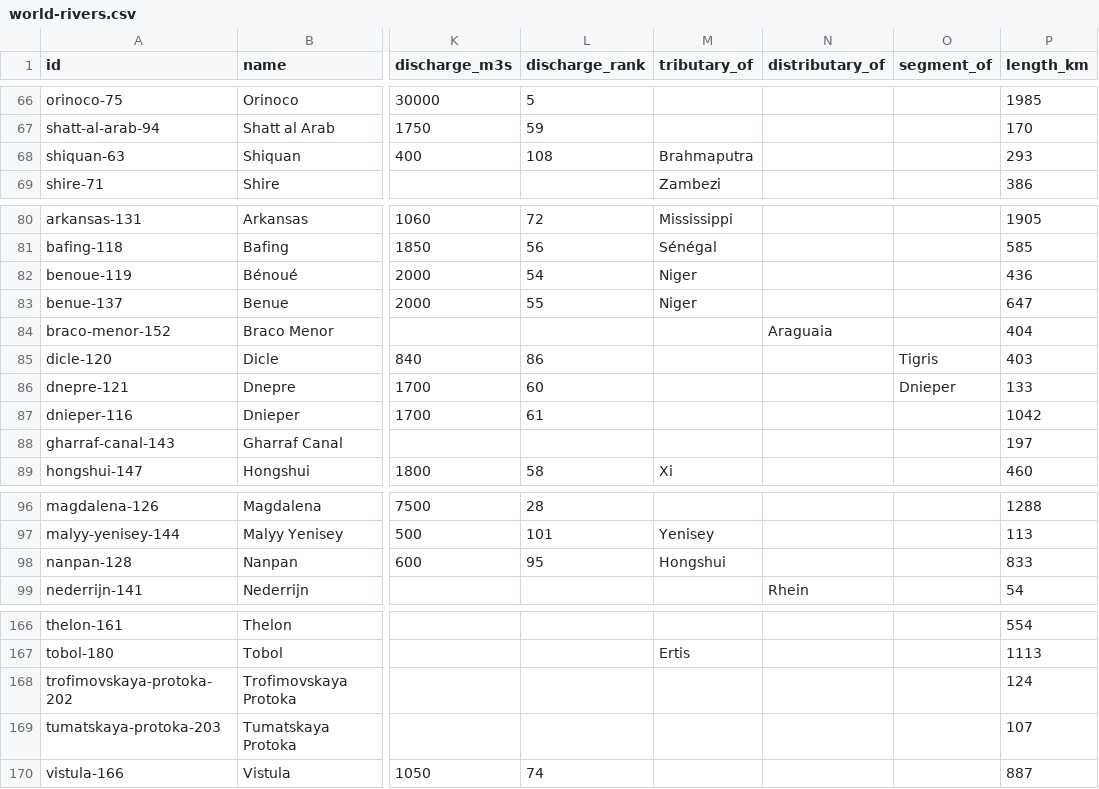
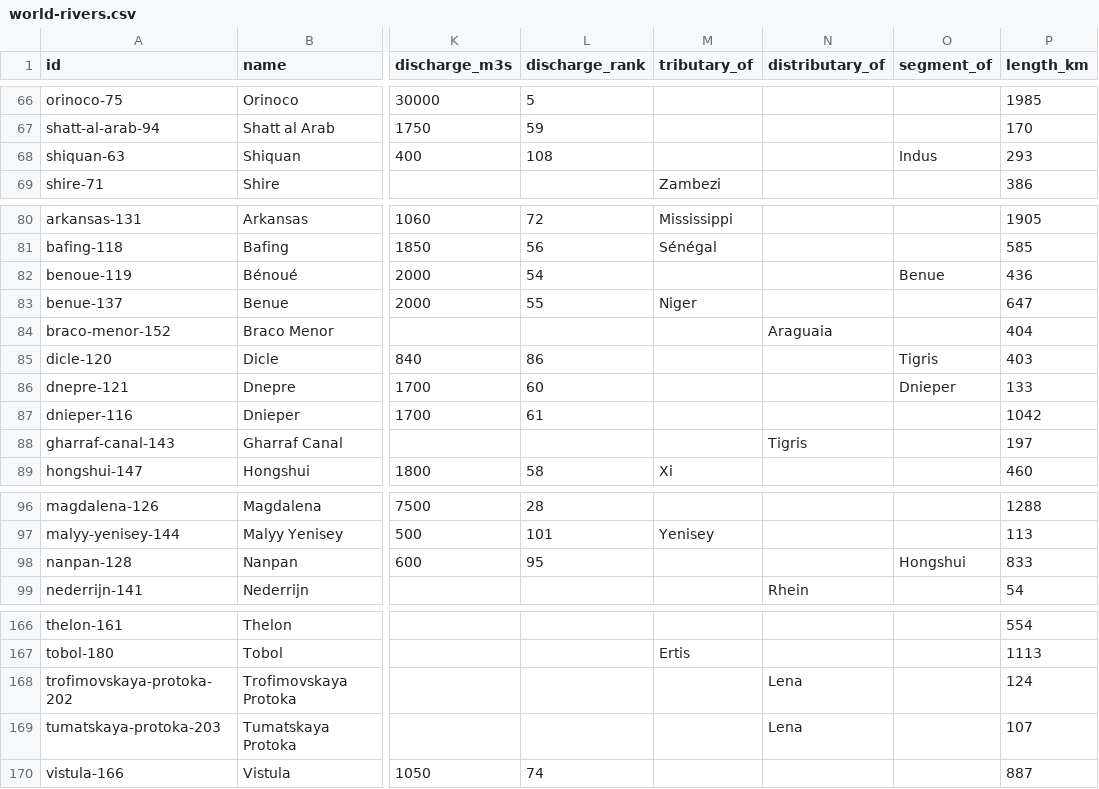
Before and after one commit to angussbj/quiz, a CSV file: public/data/rivers/world-rivers.csv, drawn as a sheet; only a part is shown, gaps mark what is left out; the diff covers the shown part only; the diff names each change by its address in the sheet, - before the commit and + after, or states it on an @@ line.

```diff
--- a/public/data/rivers/world-rivers.csv
+++ b/public/data/rivers/world-rivers.csv
-M68 (tributary_of): Brahmaputra
+M68 (tributary_of): (empty)
-O68 (segment_of): (empty)
+O68 (segment_of): Indus
-M82 (tributary_of): Niger
+M82 (tributary_of): (empty)
-O82 (segment_of): (empty)
+O82 (segment_of): Benue
-N88 (distributary_of): (empty)
+N88 (distributary_of): Tigris
-M98 (tributary_of): Hongshui
+M98 (tributary_of): (empty)
-O98 (segment_of): (empty)
+O98 (segment_of): Hongshui
-N168:N169 (distributary_of): (empty)
+N168:N169 (distributary_of): Lena
```
Also changed, not shown: 29 edited cells elsewhere in this file.
